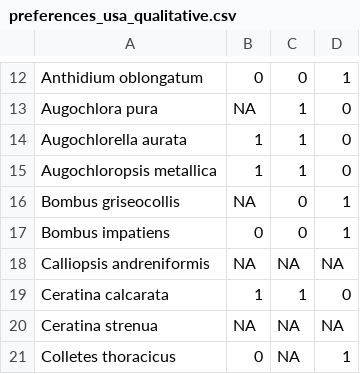
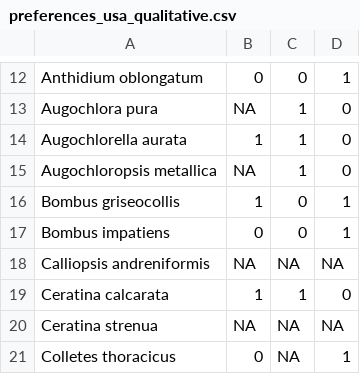
Before and after one commit to ibartomeus/declines_brain, a CSV file: Data/Usa_data/preferences_usa_qualitative.csv, drawn as a sheet; only a part is shown, gaps mark what is left out.

```diff
--- a/Data/Usa_data/preferences_usa_qualitative.csv
+++ b/Data/Usa_data/preferences_usa_qualitative.csv
@@ -14,4 +14,4 @@ Augochlora pura,NA,1,0
 Augochlorella aurata,1,1,0
-Augochloropsis metallica,1,1,0
-Bombus griseocollis,NA,0,1
+Augochloropsis metallica,NA,1,0
+Bombus griseocollis,1,0,1
 Bombus impatiens,0,0,1
```
Also changed, not shown: Data/Usa_data/preferences_usa.csv, 10 other files.
